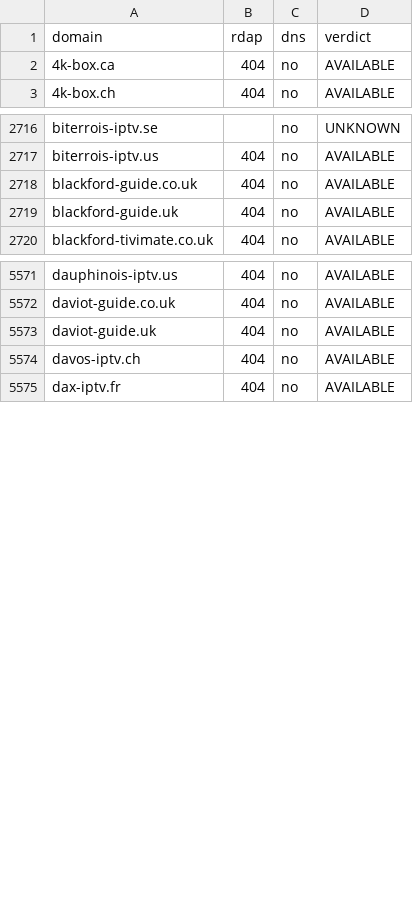
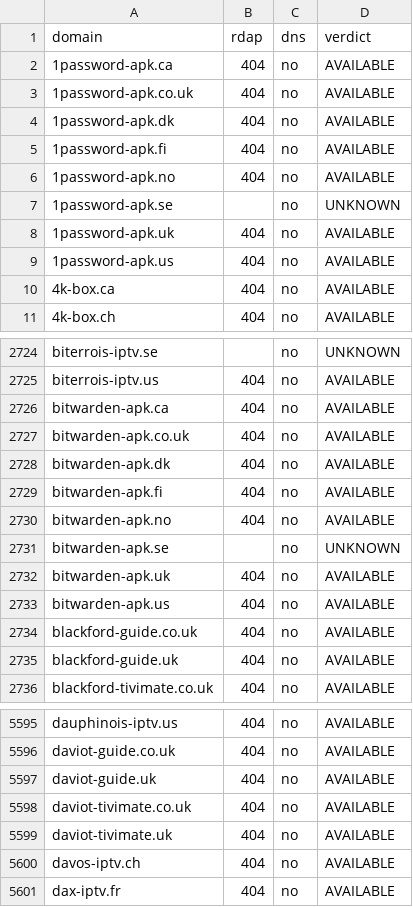
Before and after one commit to CryptoNews24/edit, a CSV file: research/iptv-seo/availability_recheck.csv, drawn as a sheet; only a part is shown, gaps mark what is left out; the diff covers the shown part only; the diff names each change by its address in the sheet, - before the commit and + after, or states it on an @@ line.

```diff
--- a/research/iptv-seo/availability_recheck.csv
+++ b/research/iptv-seo/availability_recheck.csv
+row 2: 1password-apk.ca | 404 | no | AVAILABLE
+row 3: 1password-apk.co.uk | 404 | no | AVAILABLE
+row 4: 1password-apk.dk | 404 | no | AVAILABLE
+row 5: 1password-apk.fi | 404 | no | AVAILABLE
+row 6: 1password-apk.no | 404 | no | AVAILABLE
+row 7: 1password-apk.se |  | no | UNKNOWN
+row 8: 1password-apk.uk | 404 | no | AVAILABLE
+row 9: 1password-apk.us | 404 | no | AVAILABLE
+row 2726: bitwarden-apk.ca | 404 | no | AVAILABLE
+row 2727: bitwarden-apk.co.uk | 404 | no | AVAILABLE
+row 2728: bitwarden-apk.dk | 404 | no | AVAILABLE
+row 2729: bitwarden-apk.fi | 404 | no | AVAILABLE
+row 2730: bitwarden-apk.no | 404 | no | AVAILABLE
+row 2731: bitwarden-apk.se |  | no | UNKNOWN
+row 2732: bitwarden-apk.uk | 404 | no | AVAILABLE
+row 2733: bitwarden-apk.us | 404 | no | AVAILABLE
+row 5598: daviot-tivimate.co.uk | 404 | no | AVAILABLE
+row 5599: daviot-tivimate.uk | 404 | no | AVAILABLE
```
Also changed, not shown: 30 added rows elsewhere in this file, research/iptv-seo/canva/iptv-domains-canva-import.csv, 9 other files.
